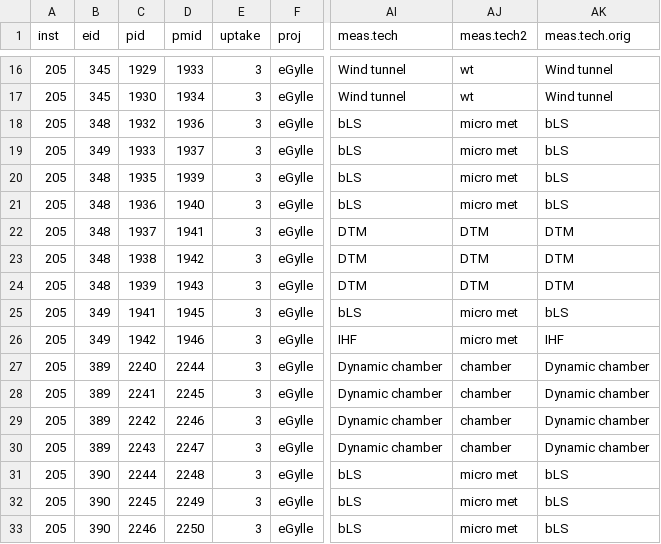
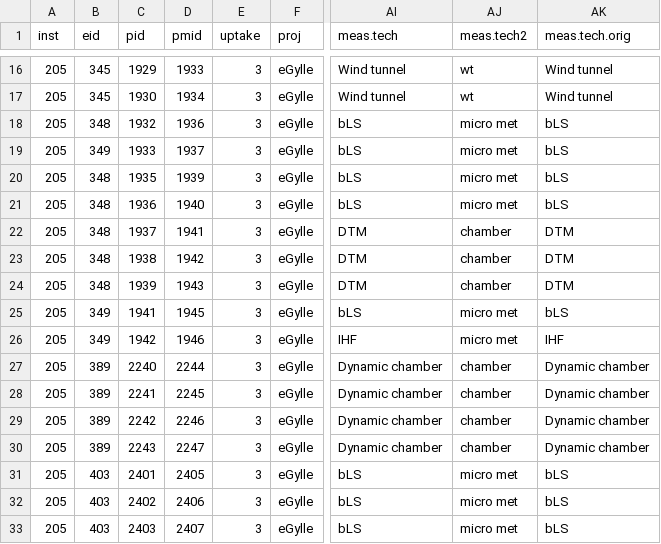
Before and after one commit to AU-BCE-EE/Kamp-2024-NH3FluxMethods, a CSV file: ALFAM2-data-eGylle/data/eGylle_plot.csv, drawn as a sheet; only a part is shown, gaps mark what is left out; the diff names each change by its address in the sheet, - before the commit and + after, or states it on an @@ line.

```diff
--- a/ALFAM2-data-eGylle/data/eGylle_plot.csv
+++ b/ALFAM2-data-eGylle/data/eGylle_plot.csv
-AJ22:AJ24 (meas.tech2): DTM
+AJ22:AJ24 (meas.tech2): chamber
-B31:B33 (eid): 390
+B31:B33 (eid): 403
-C31 (pid): 2244
+C31 (pid): 2401
-D31 (pmid): 2248
+D31 (pmid): 2405
-C32 (pid): 2245
+C32 (pid): 2402
-D32 (pmid): 2249
+D32 (pmid): 2406
-C33 (pid): 2246
+C33 (pid): 2403
-D33 (pmid): 2250
+D33 (pmid): 2407
```
Also changed, not shown: ALFAM2-app/output/ALFAM2_emis.csv, ALFAM2-data-eGylle/data/eGylle_interval.csv, 11 other files.
